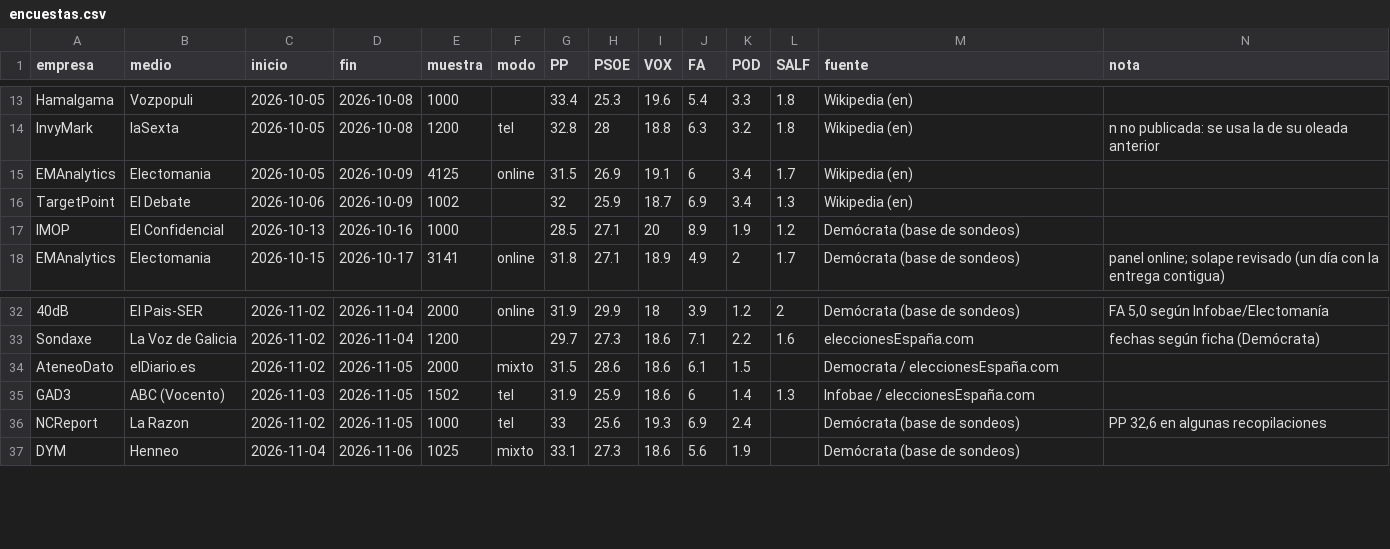
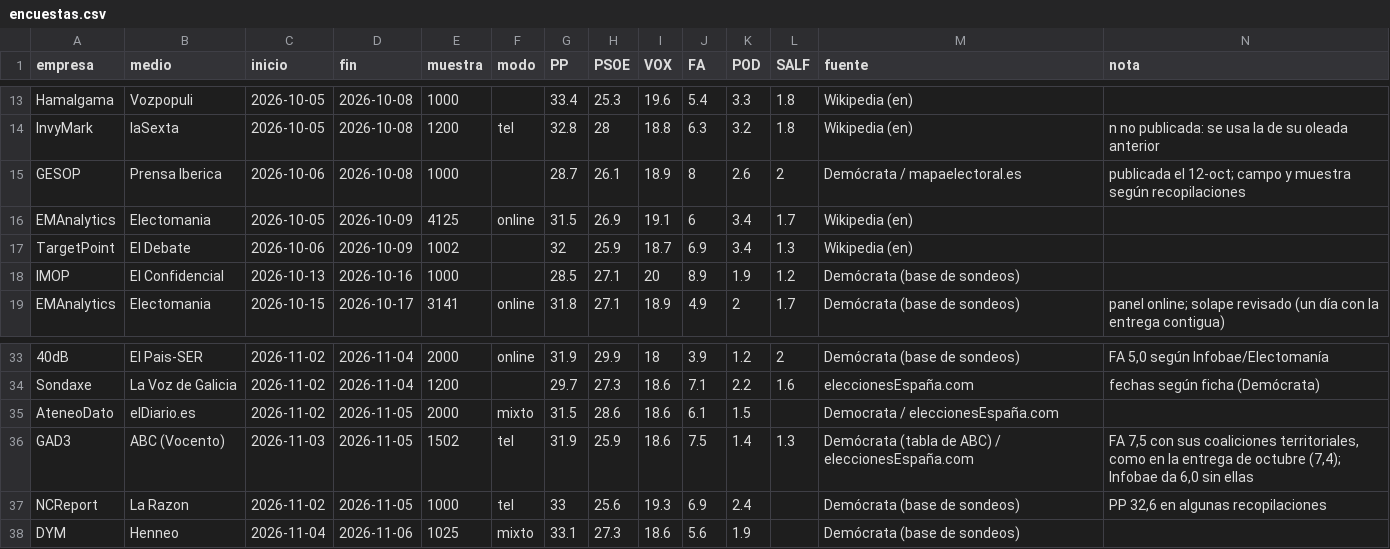
Before and after one commit to gastiaso/porra-electoral, a CSV file: web/datos/encuestas.csv, drawn as a sheet; only a part is shown, gaps mark what is left out.

```diff
--- a/web/datos/encuestas.csv
+++ b/web/datos/encuestas.csv
@@ -14,2 +14,3 @@ Hamalgama,Vozpopuli,2026-10-05,2026-10-08,1000,"",33.4,25.3,19.6,5.4,3.3,1.8,Wik
 InvyMark,laSexta,2026-10-05,2026-10-08,1200,tel,32.8,28,18.8,6.3,3.2,1.8,Wikipedia (en),n no publicada: se usa la de su oleada anterior
+GESOP,Prensa Iberica,2026-10-06,2026-10-08,1000,"",28.7,26.1,18.9,8,2.6,2,Demócrata / mapaelectoral.es,publicada el 12-oct; campo y muestra según recopilaciones
 EMAnalytics,Electomania,2026-10-05,2026-10-09,4125,online,31.5,26.9,19.1,6,3.4,1.7,Wikipedia (en),""
@@ -34,3 +35,3 @@ Sondaxe,La Voz de Galicia,2026-11-02,2026-11-04,1200,"",29.7,27.3,18.6,7.1,2.2,1
 AteneoDato,elDiario.es,2026-11-02,2026-11-05,2000,mixto,31.5,28.6,18.6,6.1,1.5,,Democrata / eleccionesEspaña.com,""
-GAD3,ABC (Vocento),2026-11-03,2026-11-05,1502,tel,31.9,25.9,18.6,6,1.4,1.3,Infobae / eleccionesEspaña.com,""
+GAD3,ABC (Vocento),2026-11-03,2026-11-05,1502,tel,31.9,25.9,18.6,7.5,1.4,1.3,Demócrata (tabla de ABC) / eleccionesEspaña.com,"FA 7,5 con sus coaliciones territoriales, como en la entrega de octubre (7,4); Infobae da 6,0 sin ellas"
 NCReport,La Razon,2026-11-02,2026-11-05,1000,tel,33,25.6,19.3,6.9,2.4,,Demócrata (base de sondeos),"PP 32,6 en algunas recopilaciones"
```
Also changed, not shown: datos/encuestas.csv, salidas/agregador_serie.csv, 34 other files.
